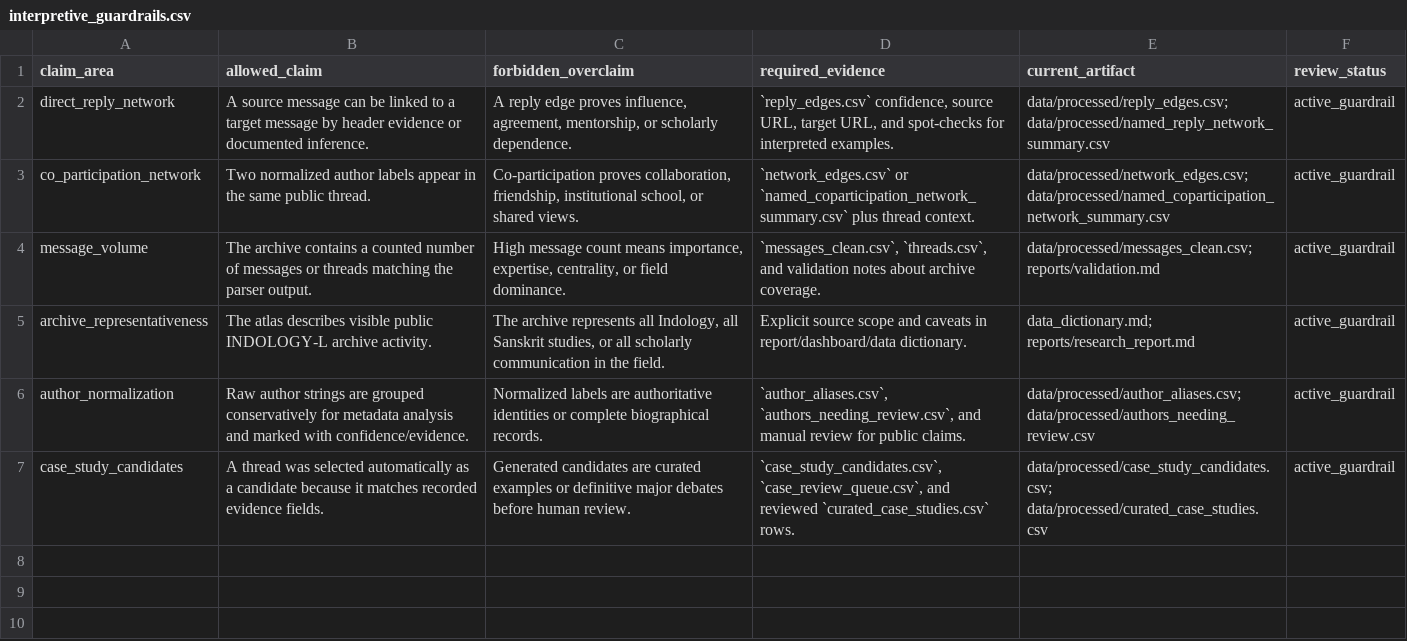
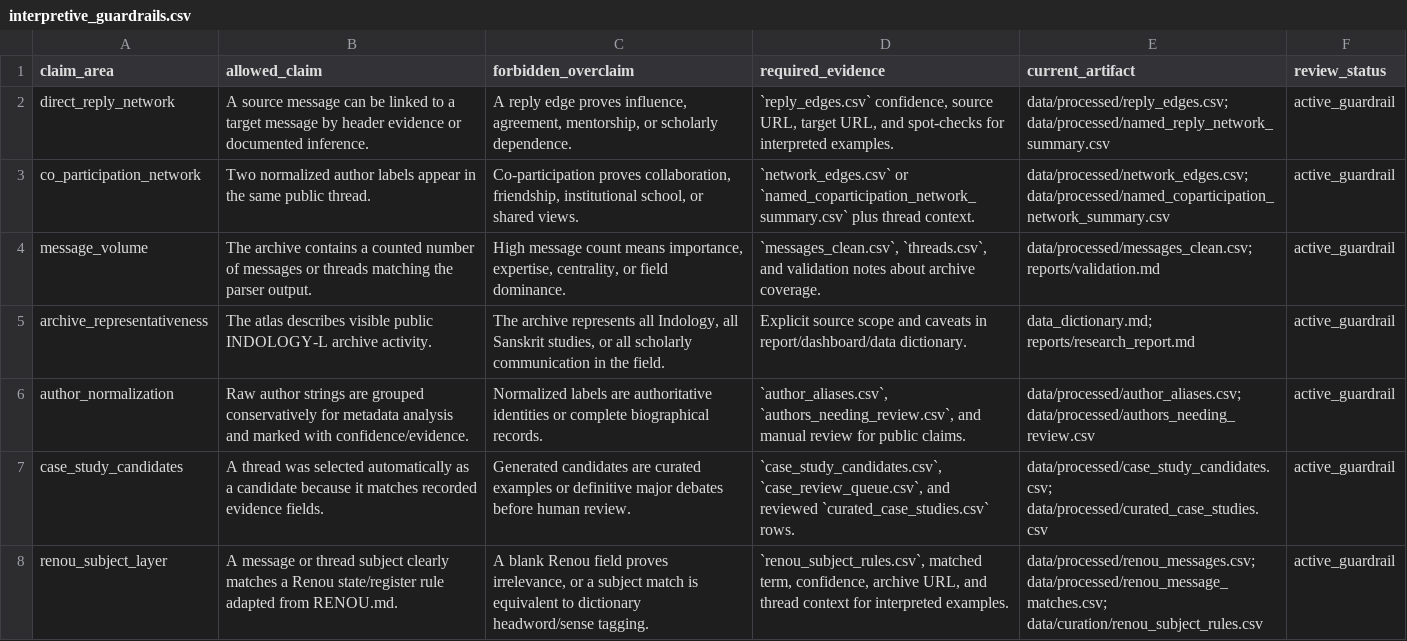
Before and after one commit to gasyoun/IndologyArchiveAtlas, a CSV file: data/processed/interpretive_guardrails.csv, drawn as a sheet.

```diff
--- a/data/processed/interpretive_guardrails.csv
+++ b/data/processed/interpretive_guardrails.csv
@@ -7 +7,2 @@ author_normalization,Raw author strings are grouped conservatively for metadata
 case_study_candidates,A thread was selected automatically as a candidate because it matches recorded evidence fields.,Generated candidates are curated examples or definitive major debates before human review.,"`case_study_candidates.csv`, `case_review_queue.csv`, and reviewed `curated_case_studies.csv` rows.",data/processed/case_study_candidates.csv; data/processed/curated_case_studies.csv,active_guardrail
+renou_subject_layer,A message or thread subject clearly matches a Renou state/register rule adapted from RENOU.md.,"A blank Renou field proves irrelevance, or a subject match is equivalent to dictionary headword/sense tagging.","`renou_subject_rules.csv`, matched term, confidence, archive URL, and thread context for interpreted examples.",data/processed/renou_messages.csv; data/processed/renou_message_matches.csv; data/curation/renou_subject_rules.csv,active_guardrail
```
Also changed, not shown: data/processed/dataset_manifest.csv, 22 other files.
